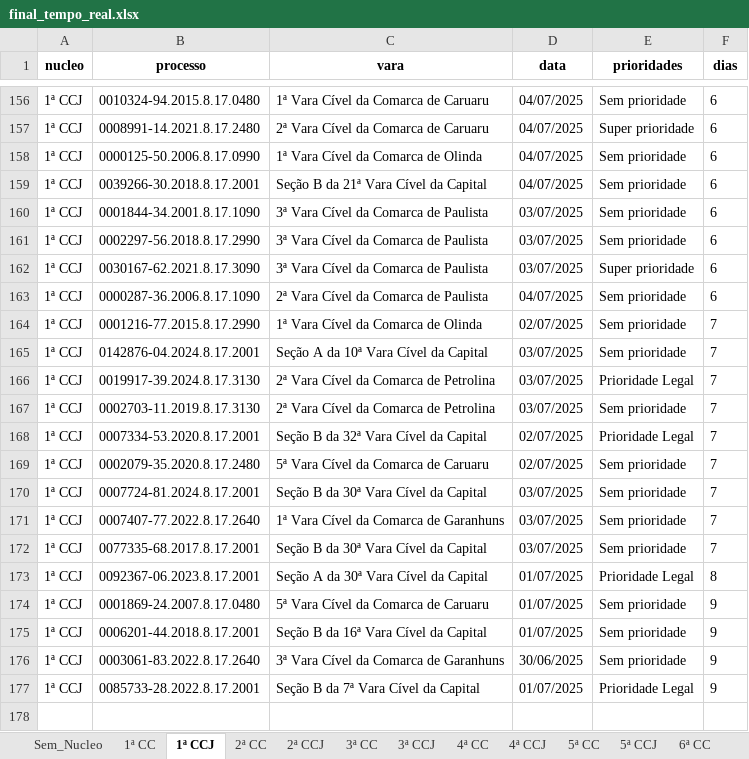
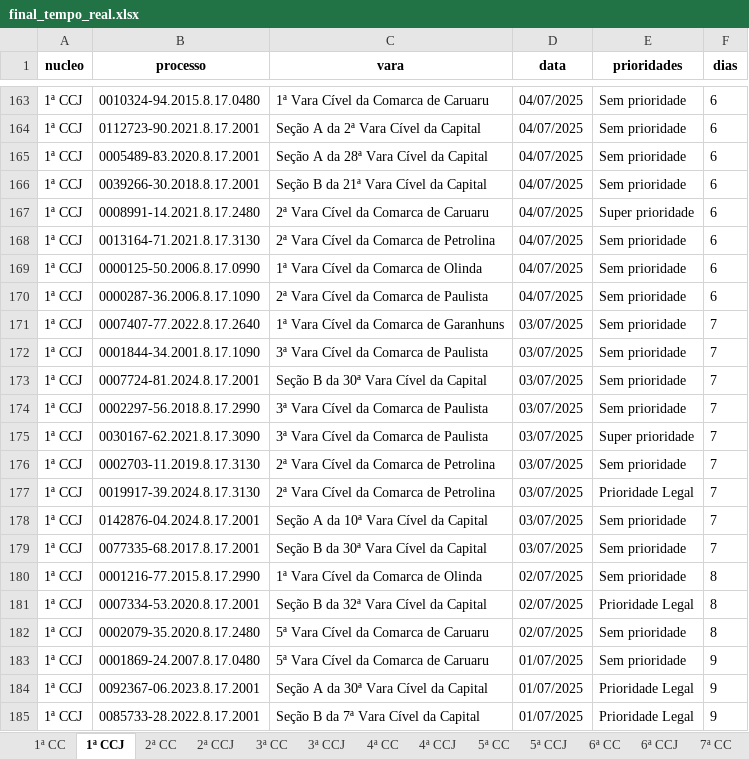
Before and after one commit to Fasri/analise_de, an Excel workbook: final_tempo_real.xlsx, sheet 1ª CCJ, drawn as a sheet; only a part is shown, gaps mark what is left out; values as stored, in another font and other column widths than the file's, no borders; removed rows and columns are numbered as before the commit, all else as after; the diff covers the shown part only; the diff names each change by its address in the sheet, - before the commit and + after, or states it on an @@ line.

```diff
--- a/final_tempo_real.xlsx (sheet 1ª CCJ)
+++ b/final_tempo_real.xlsx (sheet 1ª CCJ)
-sheet tab: Sem_Nucleo
+row 164: 1ª CCJ | 0112723-90.2021.8.17.2001 | Seção A da 2ª Vara Cível da Capital | 04/07/2025 | Sem prioridade | 6
+row 165: 1ª CCJ | 0005489-83.2020.8.17.2001 | Seção A da 28ª Vara Cível da Capital | 04/07/2025 | Sem prioridade | 6
@@ row 159 moved to row 166: 1ª CCJ @@
+row 168: 1ª CCJ | 0013164-71.2021.8.17.3130 | 2ª Vara Cível da Comarca de Petrolina | 04/07/2025 | Sem prioridade | 6
-row 160: 1ª CCJ | 0001844-34.2001.8.17.1090 | 3ª Vara Cível da Comarca de Paulista | 03/07/2025 | Sem prioridade | 6
-row 161: 1ª CCJ | 0002297-56.2018.8.17.2990 | 3ª Vara Cível da Comarca de Paulista | 03/07/2025 | Sem prioridade | 6
-row 162: 1ª CCJ | 0030167-62.2021.8.17.3090 | 3ª Vara Cível da Comarca de Paulista | 03/07/2025 | Super prioridade | 6
+row 172: 1ª CCJ | 0001844-34.2001.8.17.1090 | 3ª Vara Cível da Comarca de Paulista | 03/07/2025 | Sem prioridade | 7
@@ row 170 moved to row 173: 1ª CCJ @@
-B174 (processo): 0001216-77.2015.8.17.2990
+B174 (processo): 0002297-56.2018.8.17.2990
-C174 (vara): 1ª Vara Cível da Comarca de Olinda
+C174 (vara): 3ª Vara Cível da Comarca de Paulista
-D174 (data): 02/07/2025
+D174 (data): 03/07/2025
+row 175: 1ª CCJ | 0030167-62.2021.8.17.3090 | 3ª Vara Cível da Comarca de Paulista | 03/07/2025 | Super prioridade | 7
@@ row 167 moved to row 176: 1ª CCJ @@
@@ row 166 moved to row 177: 1ª CCJ @@
-row 168: 1ª CCJ | 0007334-53.2020.8.17.2001 | Seção B da 32ª Vara Cível da Capital | 02/07/2025 | Prioridade Legal | 7
-row 169: 1ª CCJ | 0002079-35.2020.8.17.2480 | 5ª Vara Cível da Comarca de Caruaru | 02/07/2025 | Sem prioridade | 7
+row 180: 1ª CCJ | 0001216-77.2015.8.17.2990 | 1ª Vara Cível da Comarca de Olinda | 02/07/2025 | Sem prioridade | 8
-B181 (processo): 0092367-06.2023.8.17.2001
+B181 (processo): 0007334-53.2020.8.17.2001
-C181 (vara): Seção A da 30ª Vara Cível da Capital
+C181 (vara): Seção B da 32ª Vara Cível da Capital
-D181 (data): 01/07/2025
+D181 (data): 02/07/2025
+row 182: 1ª CCJ | 0002079-35.2020.8.17.2480 | 5ª Vara Cível da Comarca de Caruaru | 02/07/2025 | Sem prioridade | 8
-B184 (processo): 0006201-44.2018.8.17.2001
+B184 (processo): 0092367-06.2023.8.17.2001
-C184 (vara): Seção B da 16ª Vara Cível da Capital
+C184 (vara): Seção A da 30ª Vara Cível da Capital
-E184 (prioridades): Sem prioridade
+E184 (prioridades): Prioridade Legal
-row 176: 1ª CCJ | 0003061-83.2022.8.17.2640 | 3ª Vara Cível da Comarca de Garanhuns | 30/06/2025 | Sem prioridade | 9
```
Also changed, not shown: 57 added rows, 50 removed rows, 7 moved rows and 153 edited cells elsewhere in this sheet, sheet 7ª CC, sheet 1ª CC, sheet CONSOLIDADO, sheet 3ª CC, sheet 2ª CC, sheet 6ª CC, 8 more sheets, alerta_processos.xlsx, quantidade_processos.xlsx, 3 other files.
